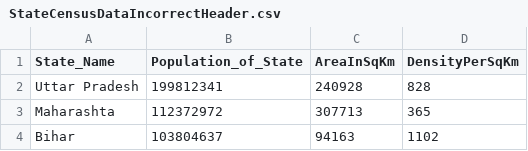
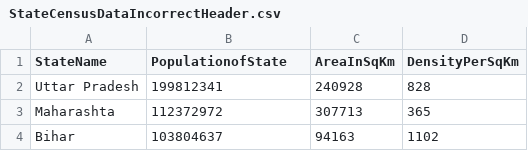
Before and after one commit to akshayssalunkhe/Census_Analyser, a CSV file: CensusAnalyserTest/resource/StateCensusDataIncorrectHeader.csv, drawn as a sheet; only a part is shown.

```diff
--- a/CensusAnalyserTest/resource/StateCensusDataIncorrectHeader.csv
+++ b/CensusAnalyserTest/resource/StateCensusDataIncorrectHeader.csv
@@ -1,2 +1,2 @@
-State_Name,Population_of_State,AreaInSqKm,DensityPerSqKm
+StateName,PopulationofState,AreaInSqKm,DensityPerSqKm
 Uttar Pradesh,199812341,240928,828
```
Also changed, not shown: CensusAnalyserTest/resource/StateCensusDataIncorrectDelimiter.csv, CensusAnalyserTest/resource/StateCodeIncorrectDelimiter.csv, 2 other files.
